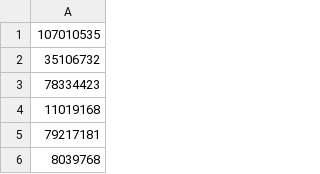
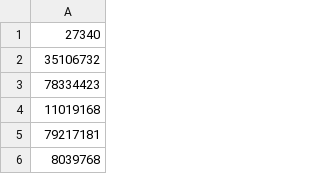
Before and after one commit to forexrichman/richman-data, a CSV file: MAGIC_DM_LOG.csv, drawn as a sheet; only a part is shown.

Commit message:
MAGIC_DM_LOG.csv

```diff
--- a/MAGIC_DM_LOG.csv
+++ b/MAGIC_DM_LOG.csv
@@ -1,2 +1,2 @@
-107010535
+27340
 35106732
```
